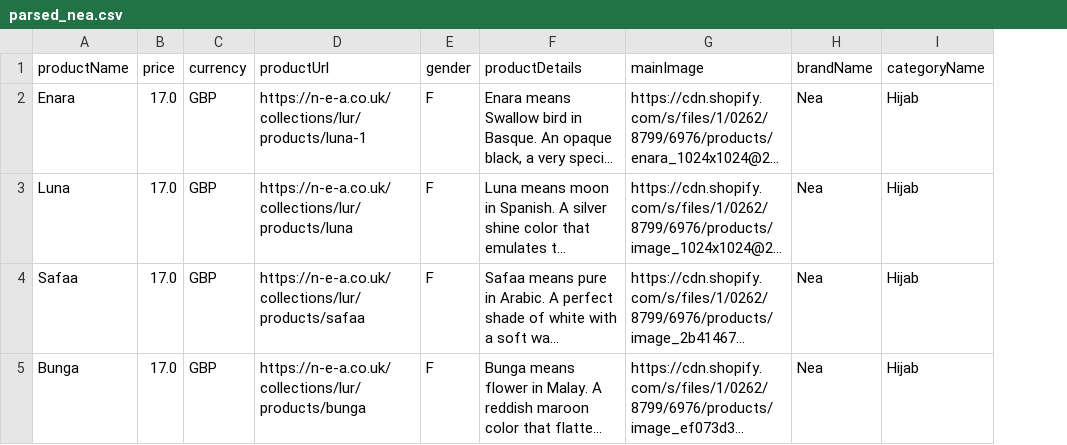
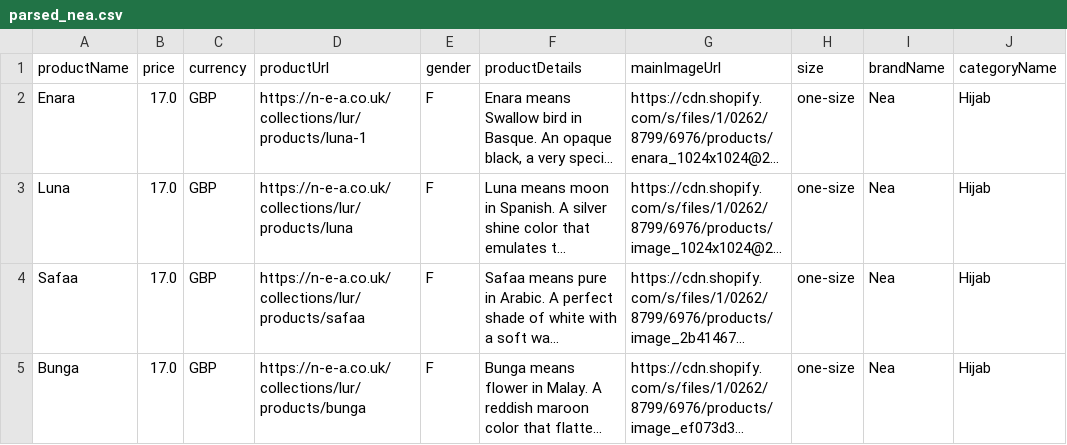
Before and after one commit to SmitRao/meg, a CSV file: backend/services/web/project/product_data/parsed_nea.csv, drawn as a sheet; long unchanged cells end in …; the diff names each change by its address in the sheet, - before the commit and + after, or states it on an @@ line.

```diff
--- a/backend/services/web/project/product_data/parsed_nea.csv
+++ b/backend/services/web/project/product_data/parsed_nea.csv
+column H (size), rows 2-5: all one-size
-G1: mainImage
+G1: mainImageUrl
```
Also changed, not shown: backend/services/web/project/product_data/parsed_eb.csv, 2 other files.
